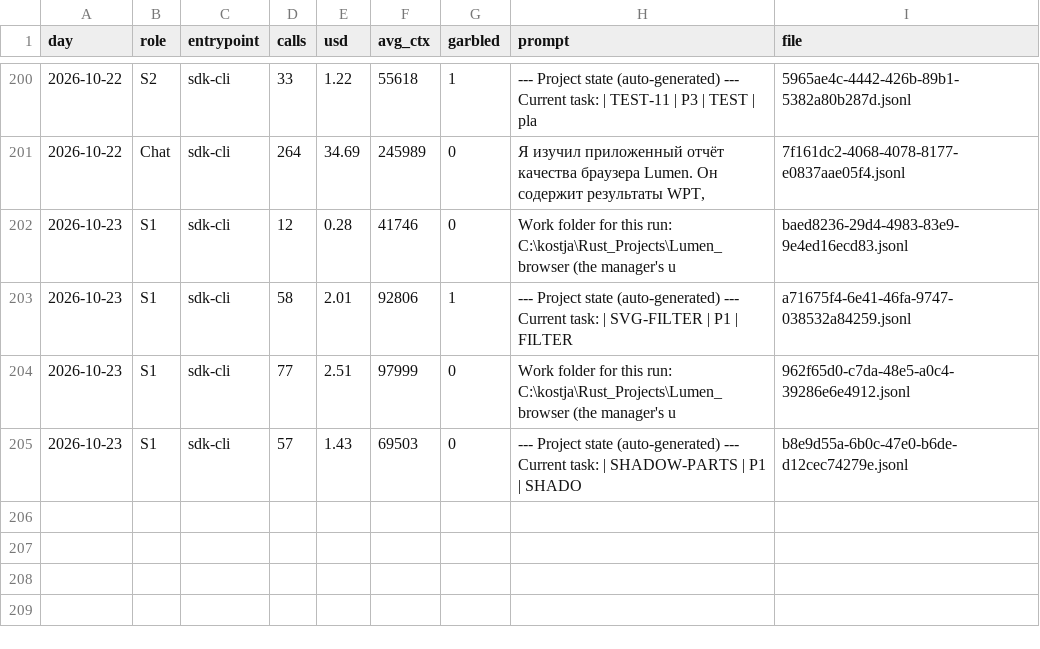
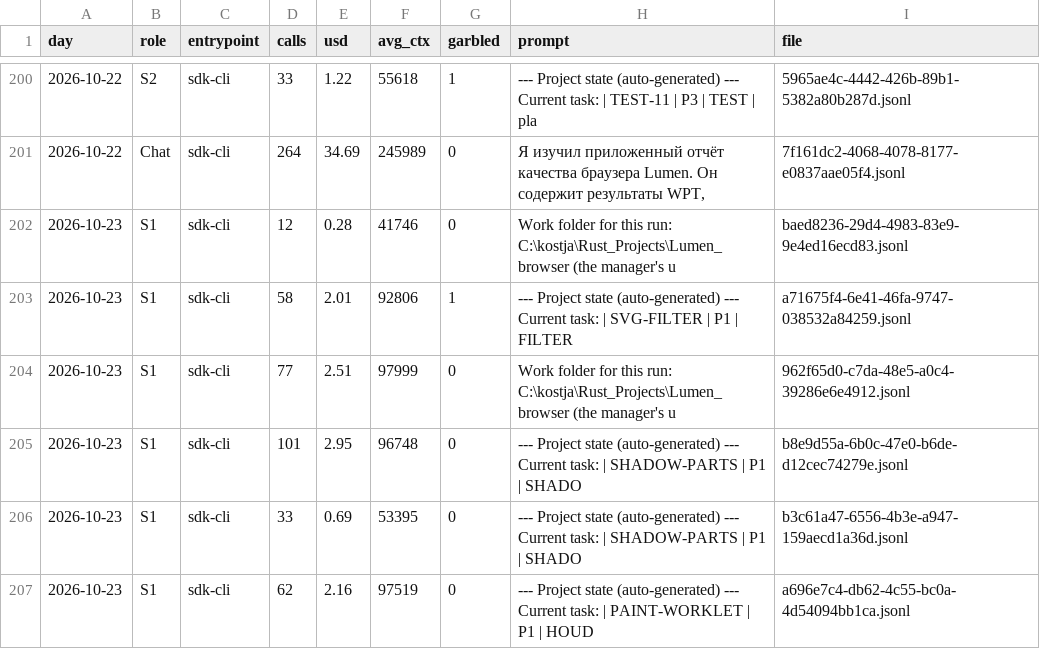
Before and after one commit to LearnJava/claude-manager, a CSV file: docs/Science_lab/measurements/2026-10-23-after-lumen/sessions.csv, drawn as a sheet; only a part is shown, gaps mark what is left out.

```diff
--- a/docs/Science_lab/measurements/2026-10-23-after-lumen/sessions.csv
+++ b/docs/Science_lab/measurements/2026-10-23-after-lumen/sessions.csv
@@ -204,2 +204,4 @@
 2026-10-23,S1,sdk-cli,77,2.51,97999,0,Work folder for this run: C:\kostja\Rust_Projects\Lumen_browser (the manager's u,962f65d0-c7da-48e5-a0c4-39286e6e4912.jsonl
-2026-10-23,S1,sdk-cli,57,1.43,69503,0,--- Project state (auto-generated) --- Current task: | SHADOW-PARTS | P1 | SHADO,b8e9d55a-6b0c-47e0-b6de-d12cec74279e.jsonl
+2026-10-23,S1,sdk-cli,101,2.95,96748,0,--- Project state (auto-generated) --- Current task: | SHADOW-PARTS | P1 | SHADO,b8e9d55a-6b0c-47e0-b6de-d12cec74279e.jsonl
+2026-10-23,S1,sdk-cli,33,0.69,53395,0,--- Project state (auto-generated) --- Current task: | SHADOW-PARTS | P1 | SHADO,b3c61a47-6556-4b3e-a947-159aecd1a36d.jsonl
+2026-10-23,S1,sdk-cli,62,2.16,97519,0,--- Project state (auto-generated) --- Current task: | PAINT-WORKLET | P1 | HOUD,a696e7c4-db62-4c55-bc0a-4d54094bb1ca.jsonl
```
Also changed, not shown: docs/Science_lab/measurements/2026-10-23-after-claude-manager/sessions.csv, 16 other files.
